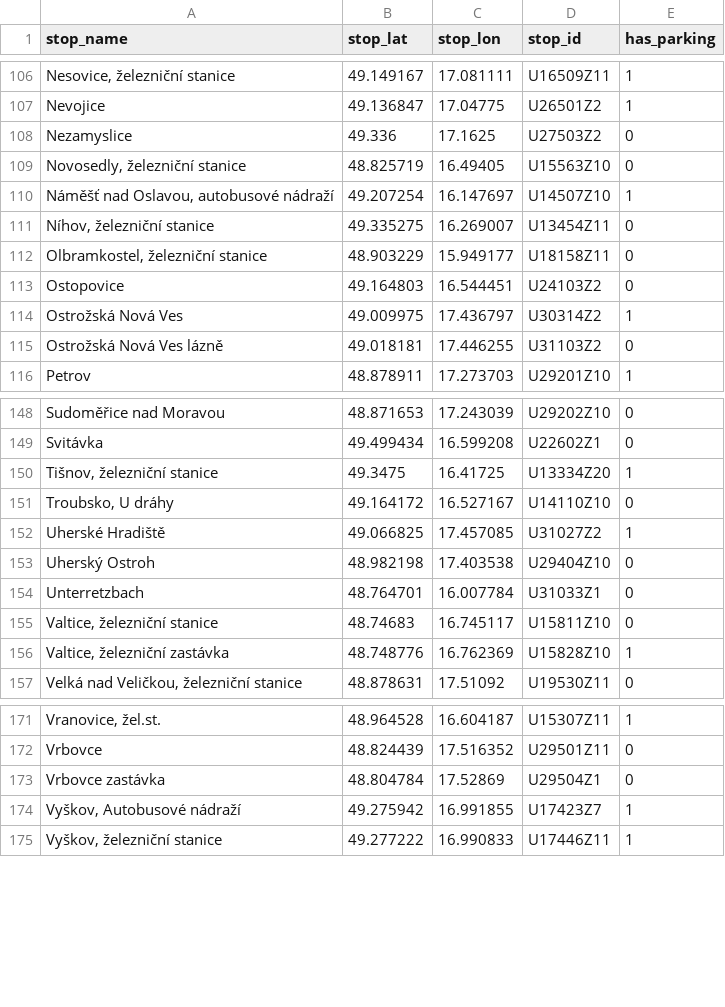
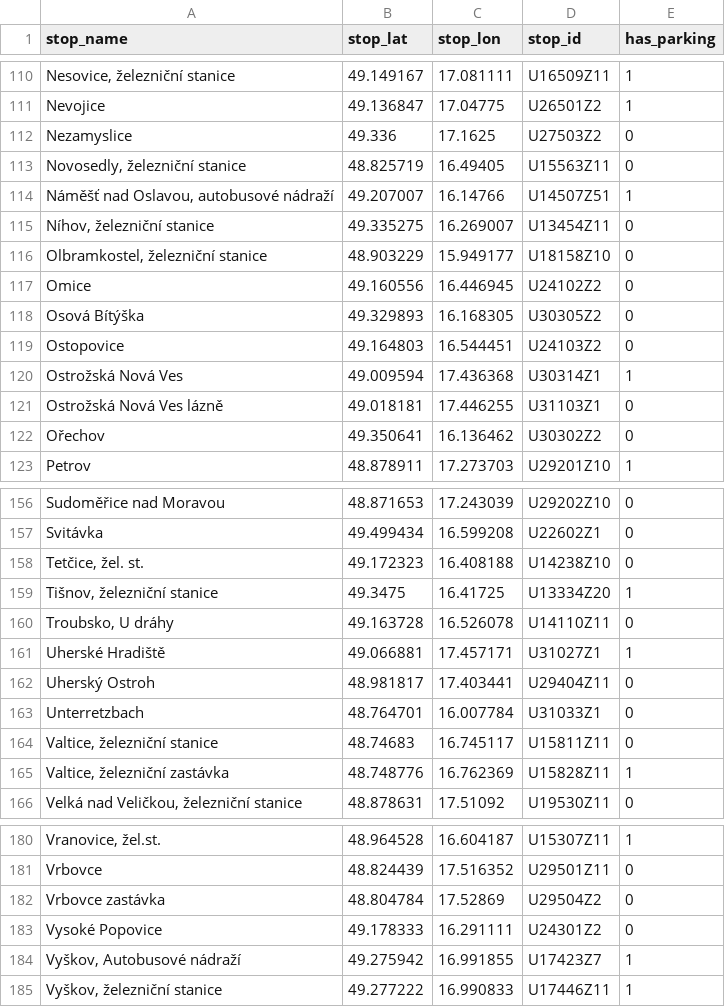
Before and after one commit to honzav23/dp-multimodal-planner, a CSV file: multimodal-planner/BE/transferPointsWithParkingLots.csv, drawn as a sheet; only a part is shown, gaps mark what is left out; the diff covers the shown part only.

```diff
--- a/multimodal-planner/BE/transferPointsWithParkingLots.csv
+++ b/multimodal-planner/BE/transferPointsWithParkingLots.csv
@@ -108,9 +112,12 @@ Nevojice;49.136847;17.04775;U26501Z2;1
 Nezamyslice;49.336;17.1625;U27503Z2;0
-Novosedly, železniční stanice;48.825719;16.49405;U15563Z10;0
-Náměšť nad Oslavou, autobusové nádraží;49.207254;16.147697;U14507Z10;1
+Novosedly, železniční stanice;48.825719;16.49405;U15563Z11;0
+Náměšť nad Oslavou, autobusové nádraží;49.207007;16.14766;U14507Z51;1
 Níhov, železniční stanice;49.335275;16.269007;U13454Z11;0
-Olbramkostel, železniční stanice;48.903229;15.949177;U18158Z11;0
+Olbramkostel, železniční stanice;48.903229;15.949177;U18158Z10;0
+Omice;49.160556;16.446945;U24102Z2;0
+Osová Bítýška;49.329893;16.168305;U30305Z2;0
 Ostopovice;49.164803;16.544451;U24103Z2;0
-Ostrožská Nová Ves;49.009975;17.436797;U30314Z2;1
-Ostrožská Nová Ves lázně;49.018181;17.446255;U31103Z2;0
+Ostrožská Nová Ves;49.009594;17.436368;U30314Z1;1
+Ostrožská Nová Ves lázně;49.018181;17.446255;U31103Z1;0
+Ořechov;49.350641;16.136462;U30302Z2;0
 Petrov;48.878911;17.273703;U29201Z10;1
@@ -149,9 +157,10 @@ Sudoměřice nad Moravou;48.871653;17.243039;U29202Z10;0
 Svitávka;49.499434;16.599208;U22602Z1;0
+Tetčice, žel. st.;49.172323;16.408188;U14238Z10;0
 Tišnov, železniční stanice;49.3475;16.41725;U13334Z20;1
-Troubsko, U dráhy;49.164172;16.527167;U14110Z10;0
-Uherské Hradiště;49.066825;17.457085;U31027Z2;1
-Uherský Ostroh;48.982198;17.403538;U29404Z10;0
+Troubsko, U dráhy;49.163728;16.526078;U14110Z11;0
+Uherské Hradiště;49.066881;17.457171;U31027Z1;1
+Uherský Ostroh;48.981817;17.403441;U29404Z11;0
 Unterretzbach;48.764701;16.007784;U31033Z1;0
-Valtice, železniční stanice;48.74683;16.745117;U15811Z10;0
-Valtice, železniční zastávka;48.748776;16.762369;U15828Z10;1
+Valtice, železniční stanice;48.74683;16.745117;U15811Z11;0
+Valtice, železniční zastávka;48.748776;16.762369;U15828Z11;1
 Velká nad Veličkou, železniční stanice;48.878631;17.51092;U19530Z11;0
@@ -172,3 +181,4 @@ Vranovice, žel.st.;48.964528;16.604187;U15307Z11;1
 Vrbovce;48.824439;17.516352;U29501Z11;0
-Vrbovce zastávka;48.804784;17.52869;U29504Z1;0
+Vrbovce zastávka;48.804784;17.52869;U29504Z2;0
+Vysoké Popovice;49.178333;16.291111;U24301Z2;0
 Vyškov, Autobusové nádraží;49.275942;16.991855;U17423Z7;1
```
Also changed, not shown: 7 added rows, 1 removed row and 56 edited cells elsewhere in this file, multimodal-planner/BE/transferPoints.csv, 9 other files.
